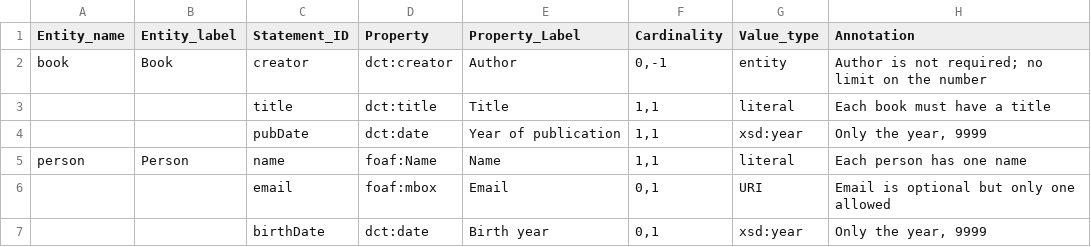
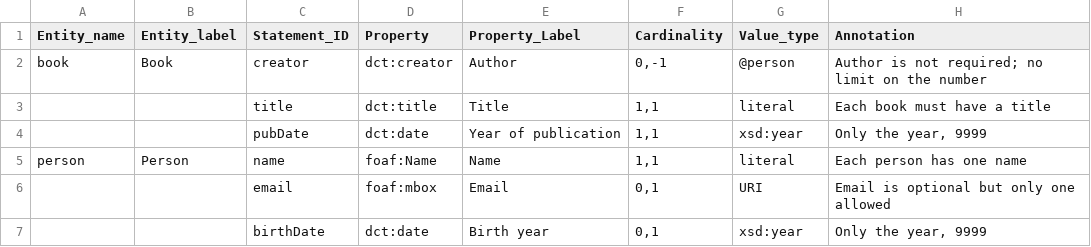
Before and after one commit to dcmi/dcap, a CSV file: prototypes/profile2Instance1.csv, drawn as a sheet.

Commit message:
added link between book and person entities

```diff
--- a/prototypes/profile2Instance1.csv
+++ b/prototypes/profile2Instance1.csv
@@ -1,3 +1,3 @@
 Entity_name,Entity_label,Statement_ID,Property,Property_Label,Cardinality,Value_type,Annotation
-book,Book,creator,dct:creator,Author,"0,-1",entity,"Author is not required; no limit on the number"
+book,Book,creator,dct:creator,Author,"0,-1",@person,"Author is not required; no limit on the number"
 ,,title,dct:title,Title,"1,1",literal,"Each book must have a title"
```
